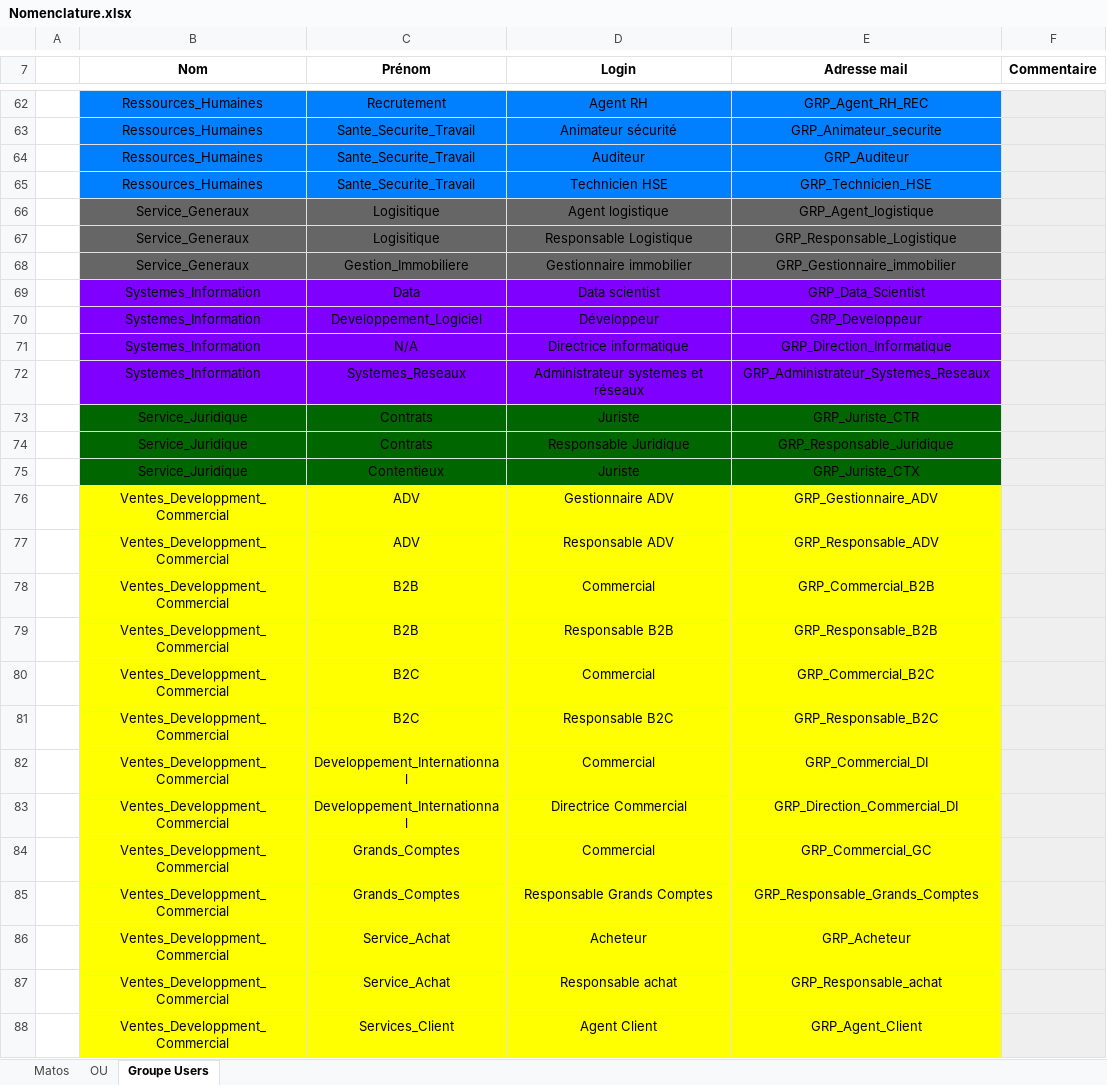
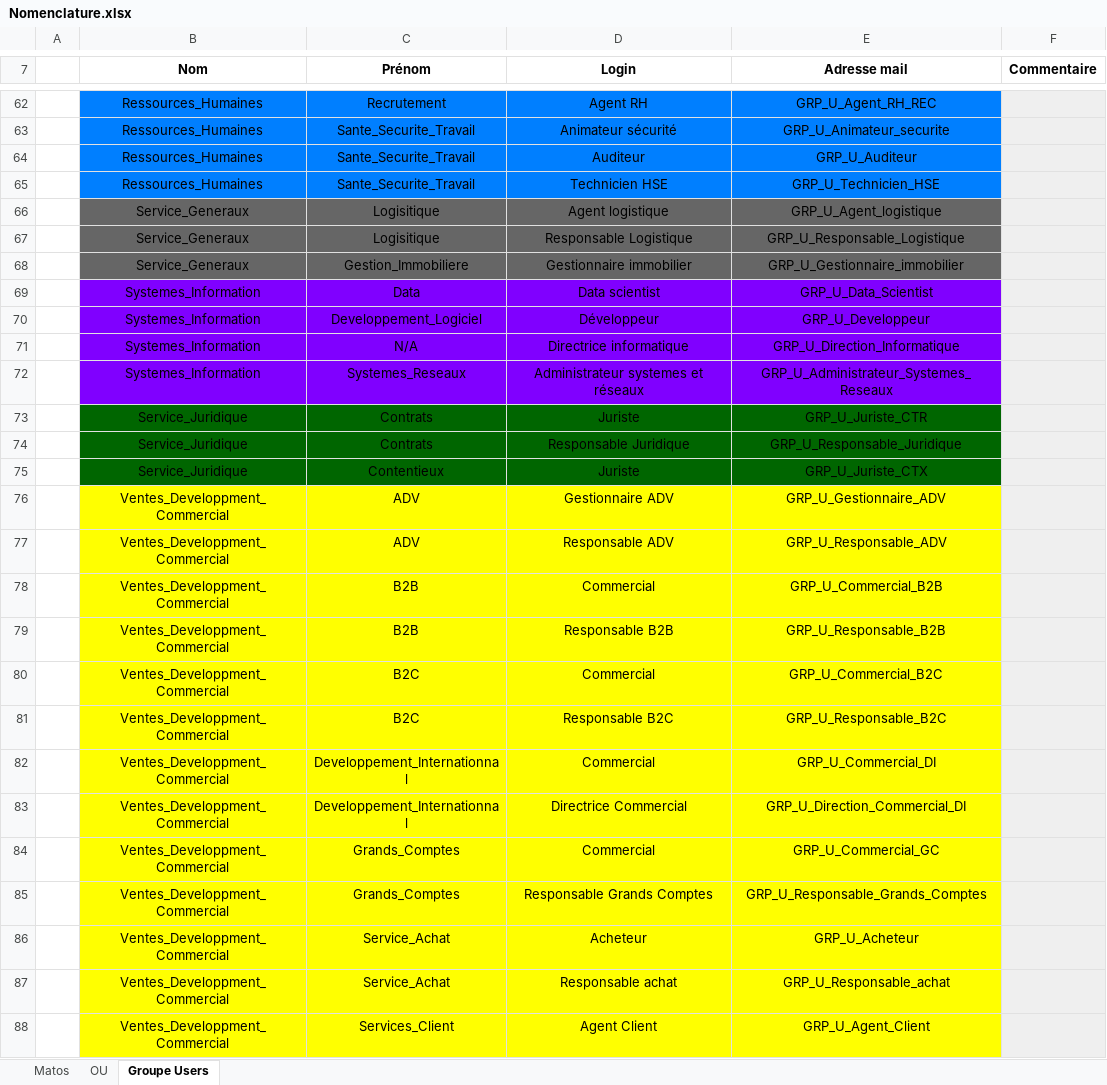
Before and after one commit to WildCodeSchool/TSSR-2402-P3-G4-BuildYourInfra-Pharmgreen, an Excel workbook: Ressources/Nomenclature.xlsx, sheet Groupe Users, drawn as a sheet; only a part is shown, gaps mark what is left out; values as stored, in another font and other column widths than the file's, no borders; charts and pictures not drawn; the diff covers the shown part only; the diff names each change by its address in the sheet, - before the commit and + after, or states it on an @@ line.

```diff
--- a/Ressources/Nomenclature.xlsx (sheet Groupe Users)
+++ b/Ressources/Nomenclature.xlsx (sheet Groupe Users)
-E62 (Adresse mail): GRP_Agent_RH_REC
+E62 (Adresse mail): GRP_U_Agent_RH_REC
-E63 (Adresse mail): GRP_Animateur_securite
+E63 (Adresse mail): GRP_U_Animateur_securite
-E64 (Adresse mail): GRP_Auditeur
+E64 (Adresse mail): GRP_U_Auditeur
-E65 (Adresse mail): GRP_Technicien_HSE
+E65 (Adresse mail): GRP_U_Technicien_HSE
-E66 (Adresse mail): GRP_Agent_logistique
+E66 (Adresse mail): GRP_U_Agent_logistique
-E67 (Adresse mail): GRP_Responsable_Logistique
+E67 (Adresse mail): GRP_U_Responsable_Logistique
-E68 (Adresse mail): GRP_Gestionnaire_immobilier
+E68 (Adresse mail): GRP_U_Gestionnaire_immobilier
-E69 (Adresse mail): GRP_Data_Scientist
+E69 (Adresse mail): GRP_U_Data_Scientist
-E70 (Adresse mail): GRP_Developpeur
+E70 (Adresse mail): GRP_U_Developpeur
-E71 (Adresse mail): GRP_Direction_Informatique
+E71 (Adresse mail): GRP_U_Direction_Informatique
-E72 (Adresse mail): GRP_Administrateur_Systemes_Reseaux
+E72 (Adresse mail): GRP_U_Administrateur_Systemes_Reseaux
-E73 (Adresse mail): GRP_Juriste_CTR
+E73 (Adresse mail): GRP_U_Juriste_CTR
-E74 (Adresse mail): GRP_Responsable_Juridique
+E74 (Adresse mail): GRP_U_Responsable_Juridique
-E75 (Adresse mail): GRP_Juriste_CTX
+E75 (Adresse mail): GRP_U_Juriste_CTX
-E76 (Adresse mail): GRP_Gestionnaire_ADV
+E76 (Adresse mail): GRP_U_Gestionnaire_ADV
-E77 (Adresse mail): GRP_Responsable_ADV
+E77 (Adresse mail): GRP_U_Responsable_ADV
-E78 (Adresse mail): GRP_Commercial_B2B
+E78 (Adresse mail): GRP_U_Commercial_B2B
-E79 (Adresse mail): GRP_Responsable_B2B
+E79 (Adresse mail): GRP_U_Responsable_B2B
-E80 (Adresse mail): GRP_Commercial_B2C
+E80 (Adresse mail): GRP_U_Commercial_B2C
-E81 (Adresse mail): GRP_Responsable_B2C
+E81 (Adresse mail): GRP_U_Responsable_B2C
-E82 (Adresse mail): GRP_Commercial_DI
+E82 (Adresse mail): GRP_U_Commercial_DI
-E83 (Adresse mail): GRP_Direction_Commercial_DI
+E83 (Adresse mail): GRP_U_Direction_Commercial_DI
-E84 (Adresse mail): GRP_Commercial_GC
+E84 (Adresse mail): GRP_U_Commercial_GC
-E85 (Adresse mail): GRP_Responsable_Grands_Comptes
+E85 (Adresse mail): GRP_U_Responsable_Grands_Comptes
-E86 (Adresse mail): GRP_Acheteur
+E86 (Adresse mail): GRP_U_Acheteur
-E87 (Adresse mail): GRP_Responsable_achat
+E87 (Adresse mail): GRP_U_Responsable_achat
-E88 (Adresse mail): GRP_Agent_Client
+E88 (Adresse mail): GRP_U_Agent_Client
```
Also changed, not shown: 56 edited cells elsewhere in this sheet.
